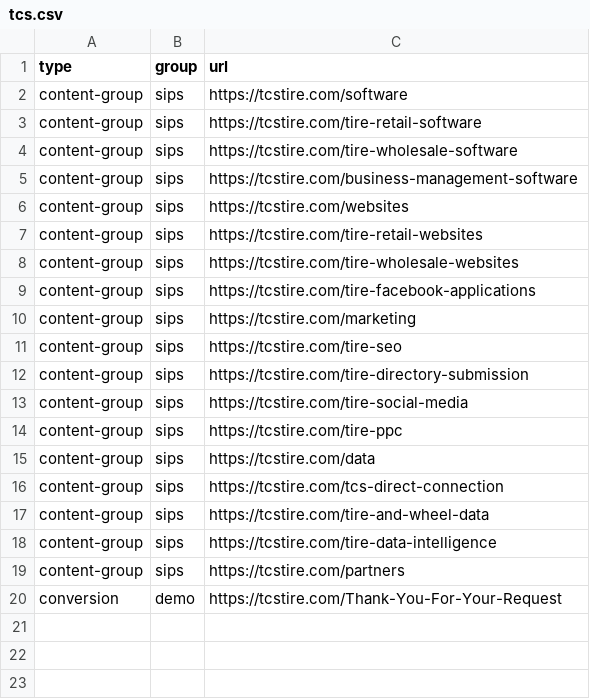
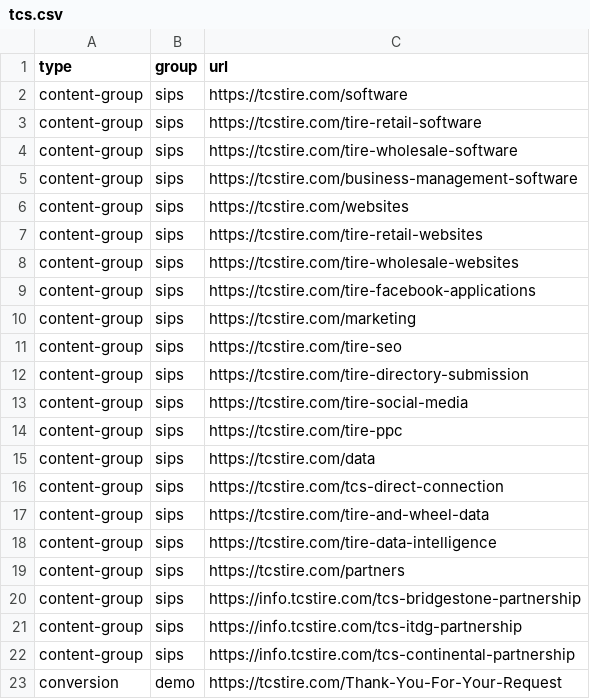
Before and after one commit to LeadVenture-Corp-Marketing/LV-Analytics, a CSV file: tcs.csv, drawn as a sheet.

Commit message:
updated TCS CSV with new Landing Page URLs

```diff
--- a/tcs.csv
+++ b/tcs.csv
@@ -19,2 +19,5 @@ content-group,sips,https://tcstire.com/tire-data-intelligence
 content-group,sips,https://tcstire.com/partners
+content-group,sips,https://info.tcstire.com/tcs-bridgestone-partnership
+content-group,sips,https://info.tcstire.com/tcs-itdg-partnership
+content-group,sips,https://info.tcstire.com/tcs-continental-partnership
 conversion,demo,https://tcstire.com/Thank-You-For-Your-Request
```
